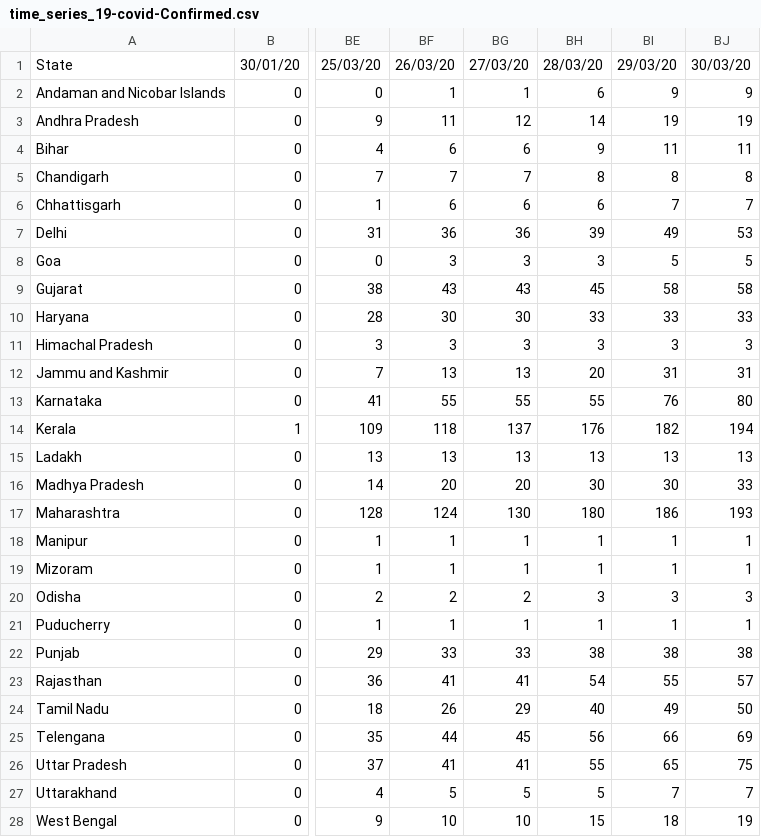
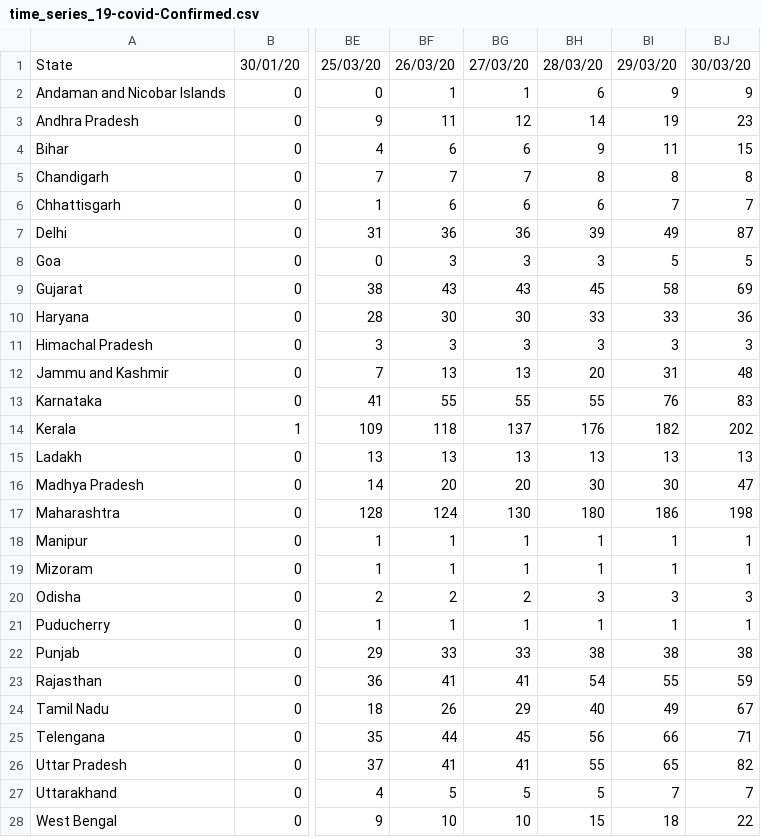
Before and after one commit to ravi-prakash1907/COVID-19-India, a CSV file: india-today/cleaned/time_series_19-covid-Confirmed.csv, drawn as a sheet; only a part is shown, gaps mark what is left out; the diff names each change by its address in the sheet, - before the commit and + after, or states it on an @@ line.

```diff
--- a/india-today/cleaned/time_series_19-covid-Confirmed.csv
+++ b/india-today/cleaned/time_series_19-covid-Confirmed.csv
-BJ3: 19
+BJ3: 23
-BJ4: 11
+BJ4: 15
-BJ7: 53
+BJ7: 87
-BJ9: 58
+BJ9: 69
-BJ10: 33
+BJ10: 36
-BJ12: 31
+BJ12: 48
-BJ13: 80
+BJ13: 83
-BJ14: 194
+BJ14: 202
-BJ16: 33
+BJ16: 47
-BJ17: 193
+BJ17: 198
-BJ23: 57
+BJ23: 59
-BJ24: 50
+BJ24: 67
-BJ25: 69
+BJ25: 71
-BJ26: 75
+BJ26: 82
-BJ28: 19
+BJ28: 22
```
Also changed, not shown: india-today/cleaned/statewise_ready.csv, india-today/ready_to_use/India_Aggregate_dateWise_summary.csv, 14 other files.
